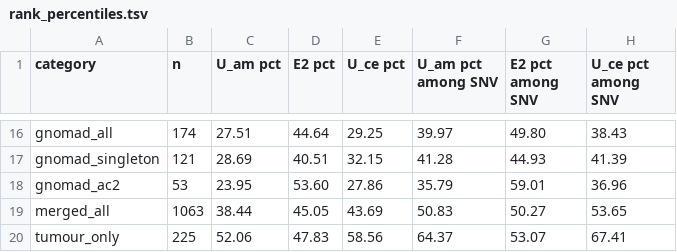
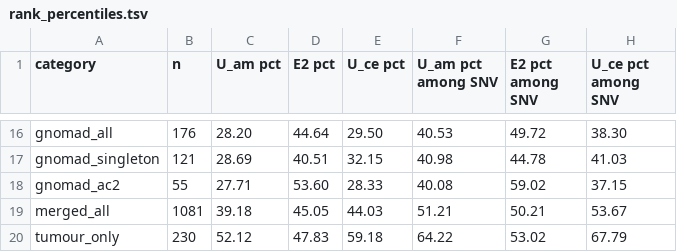
Before and after one commit to MarcoSanchini/my_extendedSampling, a TSV file: softmax/monte_carlo/pten_variants/rank_percentiles.tsv, drawn as a sheet; only a part is shown, gaps mark what is left out; the diff covers the shown part only; the diff names each change by its address in the sheet, - before the commit and + after, or states it on an @@ line.

```diff
--- a/softmax/monte_carlo/pten_variants/rank_percentiles.tsv
+++ b/softmax/monte_carlo/pten_variants/rank_percentiles.tsv
-B16 (n): 174
+B16 (n): 176
-C16 (U_am pct): 27.51
+C16 (U_am pct): 28.20
-E16 (U_ce pct): 29.25
+E16 (U_ce pct): 29.50
-F16 (U_am pct among SNV): 39.97
+F16 (U_am pct among SNV): 40.53
-G16 (E2 pct among SNV): 49.80
+G16 (E2 pct among SNV): 49.72
-H16 (U_ce pct among SNV): 38.43
+H16 (U_ce pct among SNV): 38.30
-F17 (U_am pct among SNV): 41.28
+F17 (U_am pct among SNV): 40.98
-G17 (E2 pct among SNV): 44.93
+G17 (E2 pct among SNV): 44.78
-H17 (U_ce pct among SNV): 41.39
+H17 (U_ce pct among SNV): 41.03
-B18 (n): 53
+B18 (n): 55
-C18 (U_am pct): 23.95
+C18 (U_am pct): 27.71
-E18 (U_ce pct): 27.86
+E18 (U_ce pct): 28.33
-F18 (U_am pct among SNV): 35.79
+F18 (U_am pct among SNV): 40.08
-G18 (E2 pct among SNV): 59.01
+G18 (E2 pct among SNV): 59.02
-H18 (U_ce pct among SNV): 36.96
+H18 (U_ce pct among SNV): 37.15
-B19 (n): 1063
+B19 (n): 1081
-C19 (U_am pct): 38.44
+C19 (U_am pct): 39.18
-E19 (U_ce pct): 43.69
+E19 (U_ce pct): 44.03
-F19 (U_am pct among SNV): 50.83
+F19 (U_am pct among SNV): 51.21
-G19 (E2 pct among SNV): 50.27
+G19 (E2 pct among SNV): 50.21
-H19 (U_ce pct among SNV): 53.65
+H19 (U_ce pct among SNV): 53.67
-B20 (n): 225
+B20 (n): 230
-C20 (U_am pct): 52.06
+C20 (U_am pct): 52.12
-E20 (U_ce pct): 58.56
+E20 (U_ce pct): 59.18
-F20 (U_am pct among SNV): 64.37
+F20 (U_am pct among SNV): 64.22
-G20 (E2 pct among SNV): 53.07
+G20 (E2 pct among SNV): 53.02
-H20 (U_ce pct among SNV): 67.41
+H20 (U_ce pct among SNV): 67.79
```
Also changed, not shown: 106 edited cells elsewhere in this file, softmax/monte_carlo/pten_variants/pten_variants_merged.tsv, softmax/monte_carlo/pten_variants/rank_auc.tsv, 9 other files.
